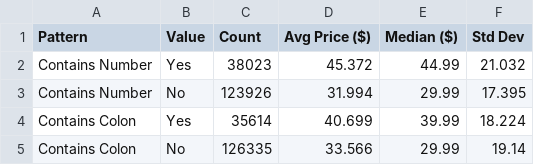
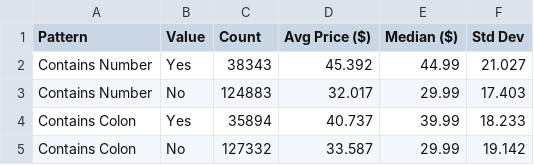
Before and after one commit to Bahaa204/Data-Science-and-Web-Scraping-Project, a CSV file: nlp_outputs/nlp_naming_patterns.csv, drawn as a sheet.

```diff
--- a/nlp_outputs/nlp_naming_patterns.csv
+++ b/nlp_outputs/nlp_naming_patterns.csv
@@ -1,5 +1,5 @@
 Pattern,Value,Count,Avg Price ($),Median ($),Std Dev
-Contains Number,Yes,38023,45.372,44.99,21.032
-Contains Number,No,123926,31.994,29.99,17.395
-Contains Colon,Yes,35614,40.699,39.99,18.224
-Contains Colon,No,126335,33.566,29.99,19.14
+Contains Number,Yes,38343,45.392,44.99,21.027
+Contains Number,No,124883,32.017,29.99,17.403
+Contains Colon,Yes,35894,40.737,39.99,18.233
+Contains Colon,No,127332,33.587,29.99,19.142
```
Also changed, not shown: ml_outputs/ml_kmeans_clusters.csv, ml_outputs/ml_rf_regressor_results.csv, 24 other files.
